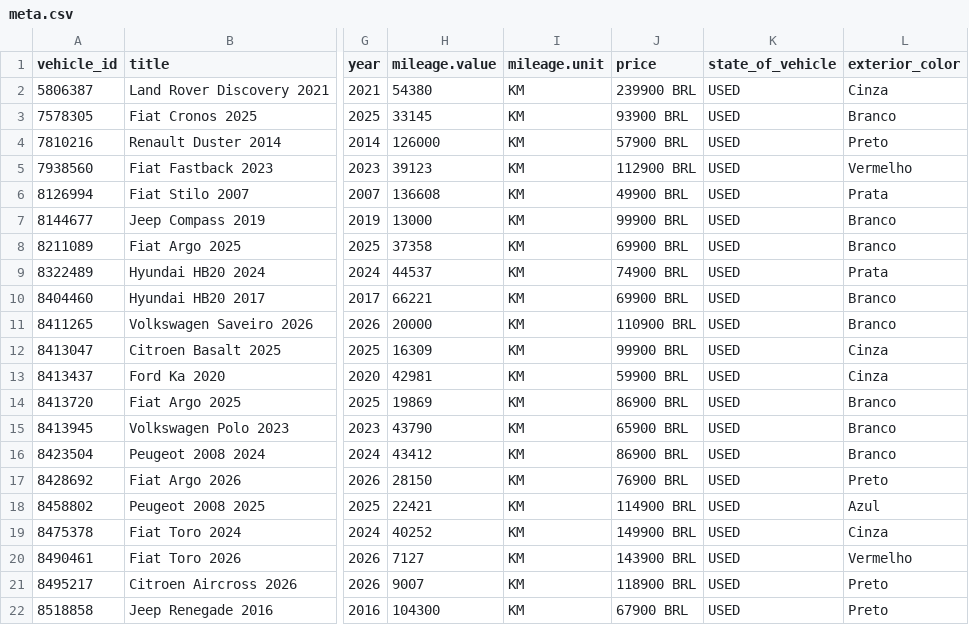
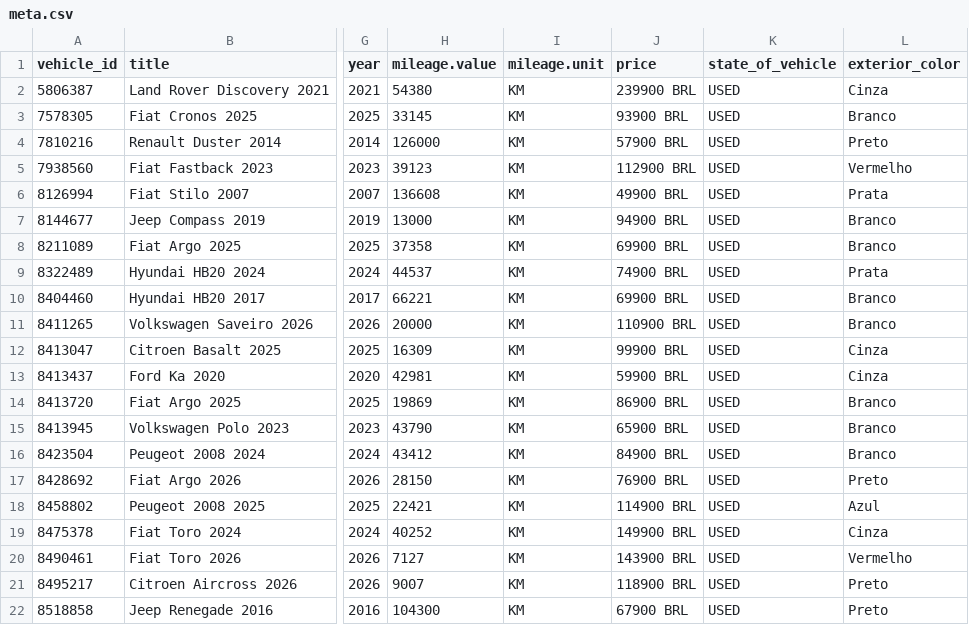
Before and after one commit to isaacroj96-bit/grid-site, a CSV file: dados/meta.csv, drawn as a sheet; only a part is shown, gaps mark what is left out; the diff names each change by its address in the sheet, - before the commit and + after, or states it on an @@ line.

Commit message:
estoque: 21 disponíveis, 0 em preparação · meta: 21

```diff
--- a/dados/meta.csv
+++ b/dados/meta.csv
-J7 (price): 99900 BRL
+J7 (price): 94900 BRL
-J16 (price): 86900 BRL
+J16 (price): 84900 BRL
```
